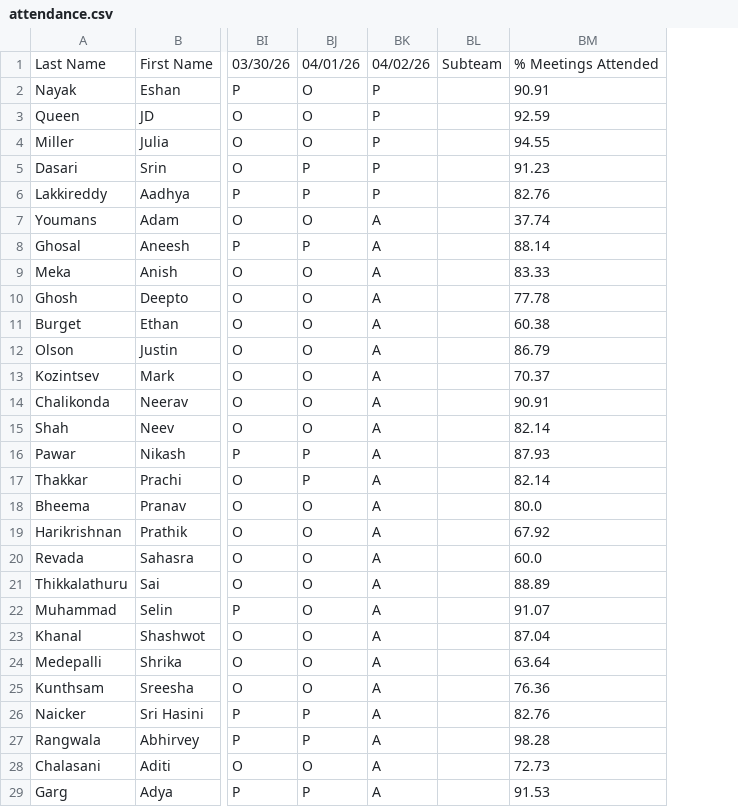
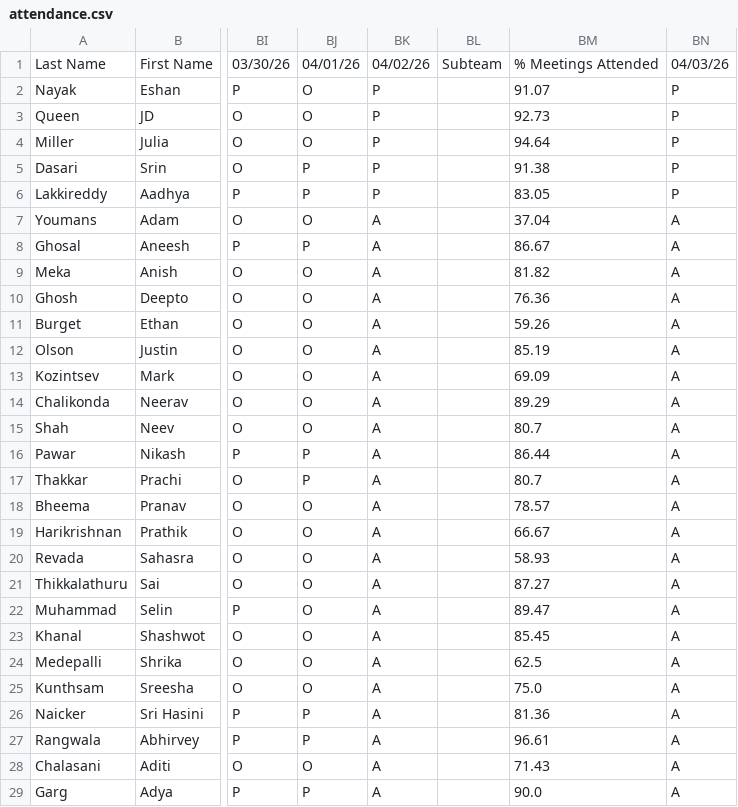
Before and after one commit to aghosal1317/RoboLoCo_Attendance_App, a CSV file: data/attendance.csv, drawn as a sheet; only a part is shown, gaps mark what is left out; the diff covers the shown part only; the diff names each change by its address in the sheet, - before the commit and + after, or states it on an @@ line.

```diff
--- a/data/attendance.csv
+++ b/data/attendance.csv
+column BN, rows 1-29: 04/03/26 | P | P | P | P | P | A | A | A | A | A | A | A | A | A | A | A | A | A | A | A | A | A | A | A | A | A | A | A
-BM2: 90.91
+BM2: 91.07
-BM3: 92.59
+BM3: 92.73
-BM4: 94.55
+BM4: 94.64
-BM5: 91.23
+BM5: 91.38
-BM6: 82.76
+BM6: 83.05
-BM7: 37.74
+BM7: 37.04
-BM8: 88.14
+BM8: 86.67
-BM9: 83.33
+BM9: 81.82
-BM10: 77.78
+BM10: 76.36
-BM11: 60.38
+BM11: 59.26
-BM12: 86.79
+BM12: 85.19
-BM13: 70.37
+BM13: 69.09
-BM14: 90.91
+BM14: 89.29
-BM15: 82.14
+BM15: 80.7
-BM16: 87.93
+BM16: 86.44
-BM17: 82.14
+BM17: 80.7
-BM18: 80.0
+BM18: 78.57
-BM19: 67.92
+BM19: 66.67
-BM20: 60.0
+BM20: 58.93
-BM21: 88.89
+BM21: 87.27
-BM22: 91.07
+BM22: 89.47
-BM23: 87.04
+BM23: 85.45
-BM24: 63.64
+BM24: 62.5
-BM25: 76.36
+BM25: 75.0
-BM26: 82.76
+BM26: 81.36
-BM27: 98.28
+BM27: 96.61
-BM28: 72.73
+BM28: 71.43
-BM29: 91.53
+BM29: 90.0
```
Also changed, not shown: 51 edited cells elsewhere in this file, 1 other file.
